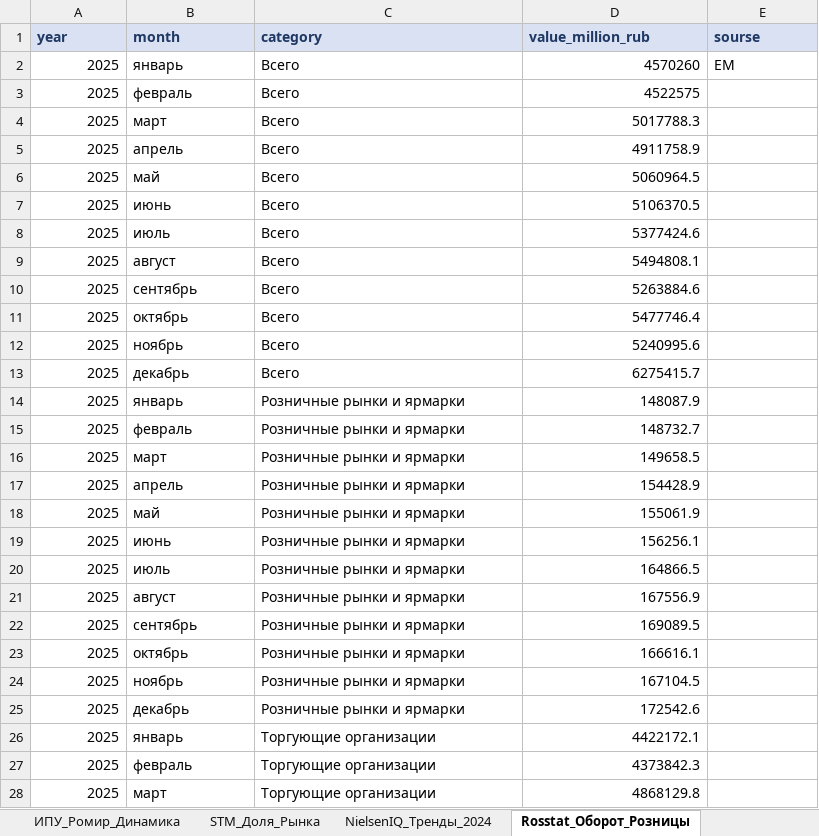
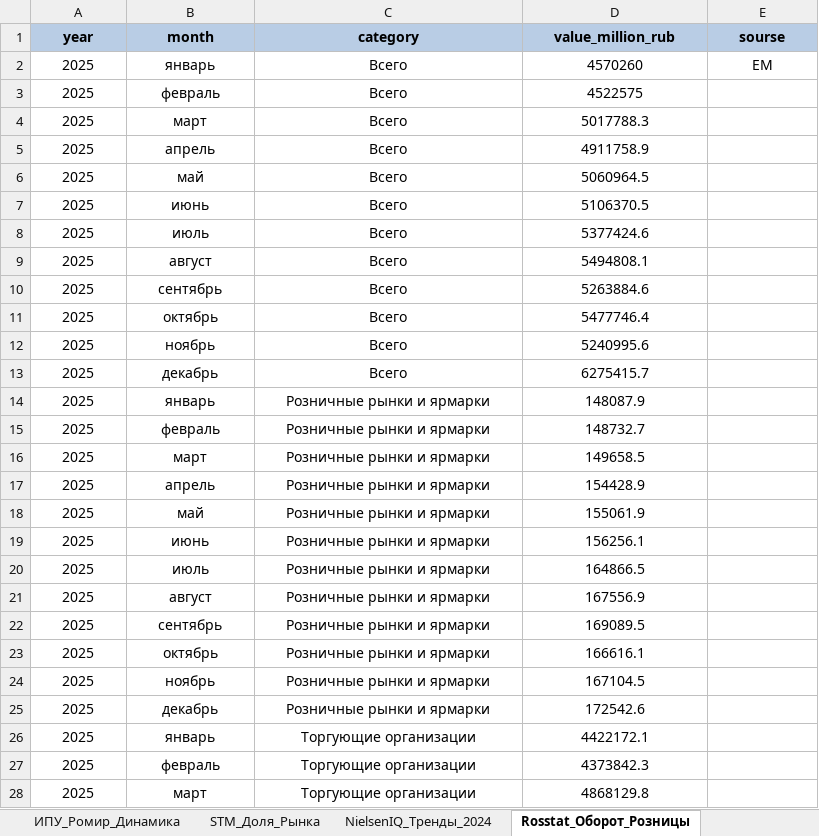
Before and after one commit to rinalina-hyr/smart-consumption-russia, an Excel workbook: data/raw/умное_потребление_данные.xlsx, sheet Rosstat_Оборот_Розницы, drawn as a sheet; only a part is shown; values as stored, in another font and other column widths than the file's, no borders; the diff covers the shown part only; the diff names each change by its address in the sheet, - before the commit and + after, or states it on an @@ line.

```diff
--- a/data/raw/умное_потребление_данные.xlsx (sheet Rosstat_Оборот_Розницы)
+++ b/data/raw/умное_потребление_данные.xlsx (sheet Rosstat_Оборот_Розницы)
@@ A1:E1 alignment: left → center, fill: #D9E1F2 → #B9CDE5, text colour: #1F3864 → black @@
-A2:A28 alignment: right
+A2:A28 alignment: center
-B2:C28 alignment: left
+B2:C28 alignment: center
-D2:D28 alignment: right
+D2:D28 alignment: center
-E2 alignment: left
+E2 alignment: center
```
Also changed, not shown: cell formats elsewhere in this sheet, sheet Rosstat_Структура_Расходов, sheet Chizhik_ВШЭ_Сегменты, sheet Источники, sheet STM_Опыт_Покупок, sheet HSE_Сбережения_Кредиты, sheet STM_Доля_Рынка, 21 more sheets, other sheet tabs, 11 other files.
